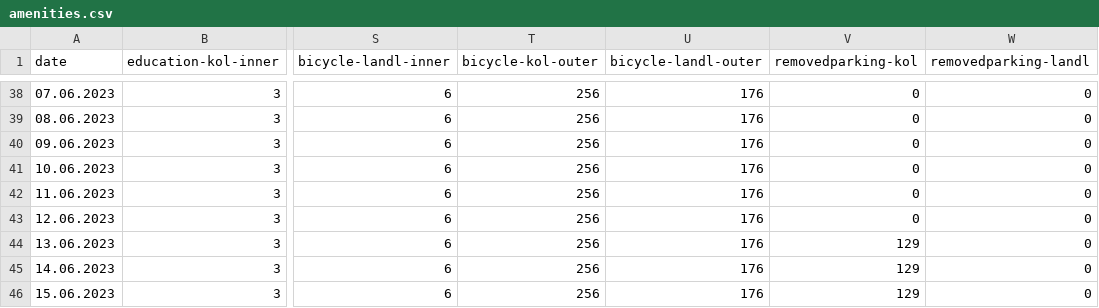
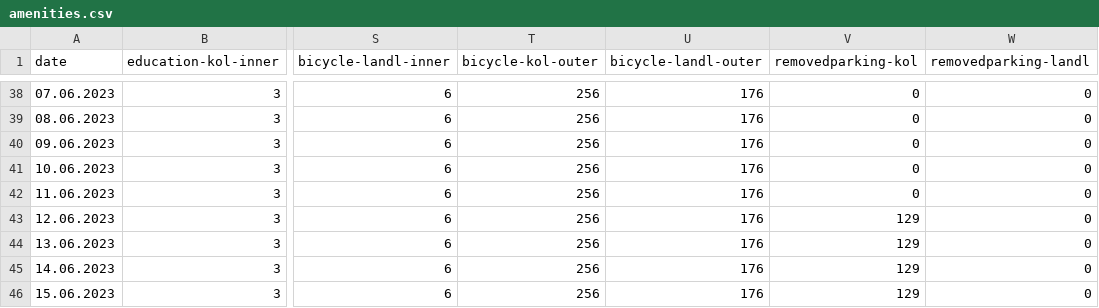
Before and after one commit to tolltim/masterthesis-lin-tim, a CSV file: train-data/amenities.csv, drawn as a sheet; only a part is shown, gaps mark what is left out; the diff names each change by its address in the sheet, - before the commit and + after, or states it on an @@ line.

Commit message:
added predictions.csv and changed the dataset splitting

```diff
--- a/train-data/amenities.csv
+++ b/train-data/amenities.csv
-V43 (removedparking-kol): 0
+V43 (removedparking-kol): 129
```
Also changed, not shown: train-data/variables.csv, 6 other files.
